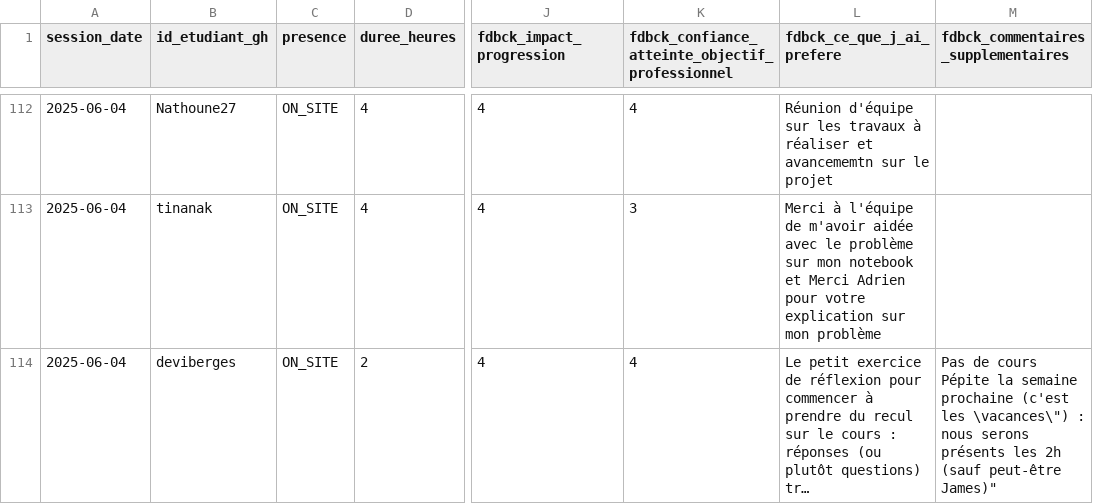
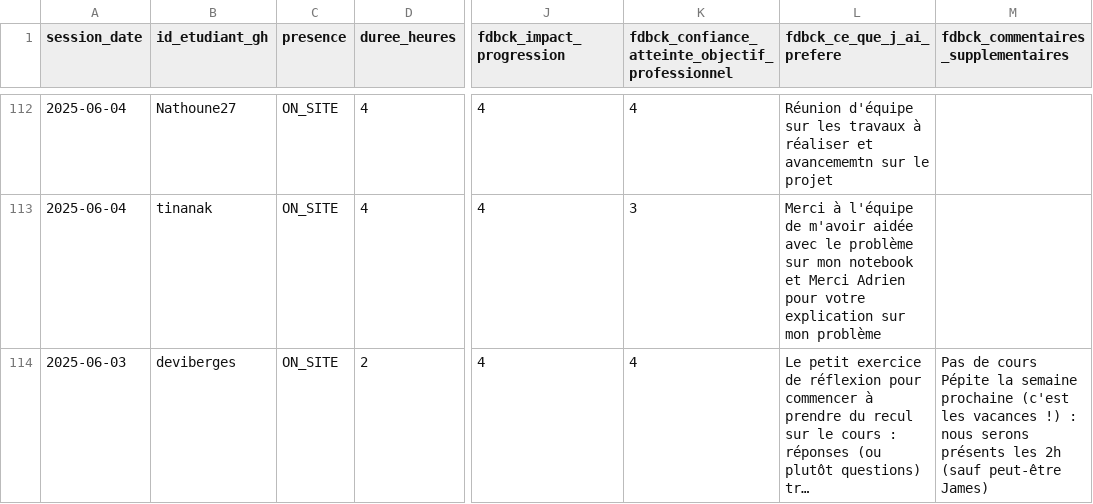
Before and after one commit to playade/unc_iae_miage_interop_si_feedbacks, a CSV file: data/feedback_sessions.csv, drawn as a sheet; only a part is shown, gaps mark what is left out; long unchanged cells end in …; the diff names each change by its address in the sheet, - before the commit and + after, or states it on an @@ line.

Commit message:
Update feedback_sessions.csv DB séance du 03/06

```diff
--- a/data/feedback_sessions.csv
+++ b/data/feedback_sessions.csv
-A114 (session_date): 2025-06-04
+A114 (session_date): 2025-06-03
-M114: …(c'est les \vacances\") : nous serons présents les 2h (sauf peut-être James)"
+M114: …(c'est les vacances !) : nous serons présents les 2h (sauf peut-être James)
```
